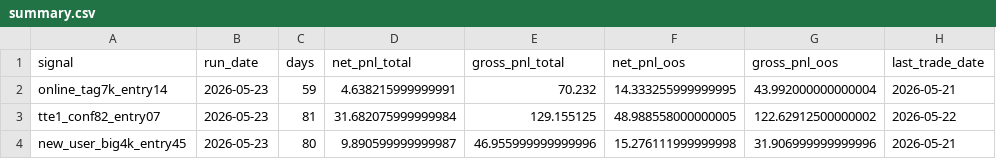
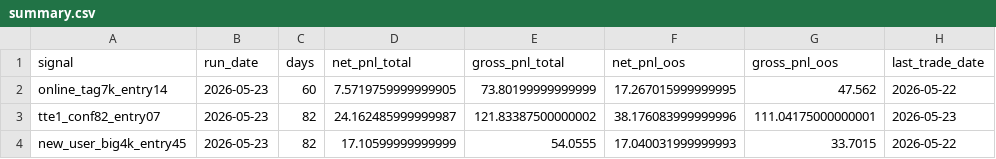
Before and after one commit to TonyLI27/signal-dashboard-rust, a CSV file: docs/latest/summary.csv, drawn as a sheet.

```diff
--- a/docs/latest/summary.csv
+++ b/docs/latest/summary.csv
@@ -1,4 +1,4 @@
 signal,run_date,days,net_pnl_total,gross_pnl_total,net_pnl_oos,gross_pnl_oos,last_trade_date
-online_tag7k_entry14,2026-05-23,59,4.638215999999991,70.232,14.333255999999995,43.992000000000004,2026-05-21
-tte1_conf82_entry07,2026-05-23,81,31.682075999999984,129.155125,48.988558000000005,122.62912500000002,2026-05-22
-new_user_big4k_entry45,2026-05-23,80,9.890599999999987,46.955999999999996,15.276111999999998,31.906999999999996,2026-05-21
+online_tag7k_entry14,2026-05-23,60,7.5719759999999905,73.80199999999999,17.267015999999995,47.562,2026-05-22
+tte1_conf82_entry07,2026-05-23,82,24.162485999999987,121.83387500000002,38.176083999999996,111.04175000000001,2026-05-23
+new_user_big4k_entry45,2026-05-23,82,17.10599999999999,54.0555,17.040031999999993,33.7015,2026-05-22
```
Also changed, not shown: 18 other files.
